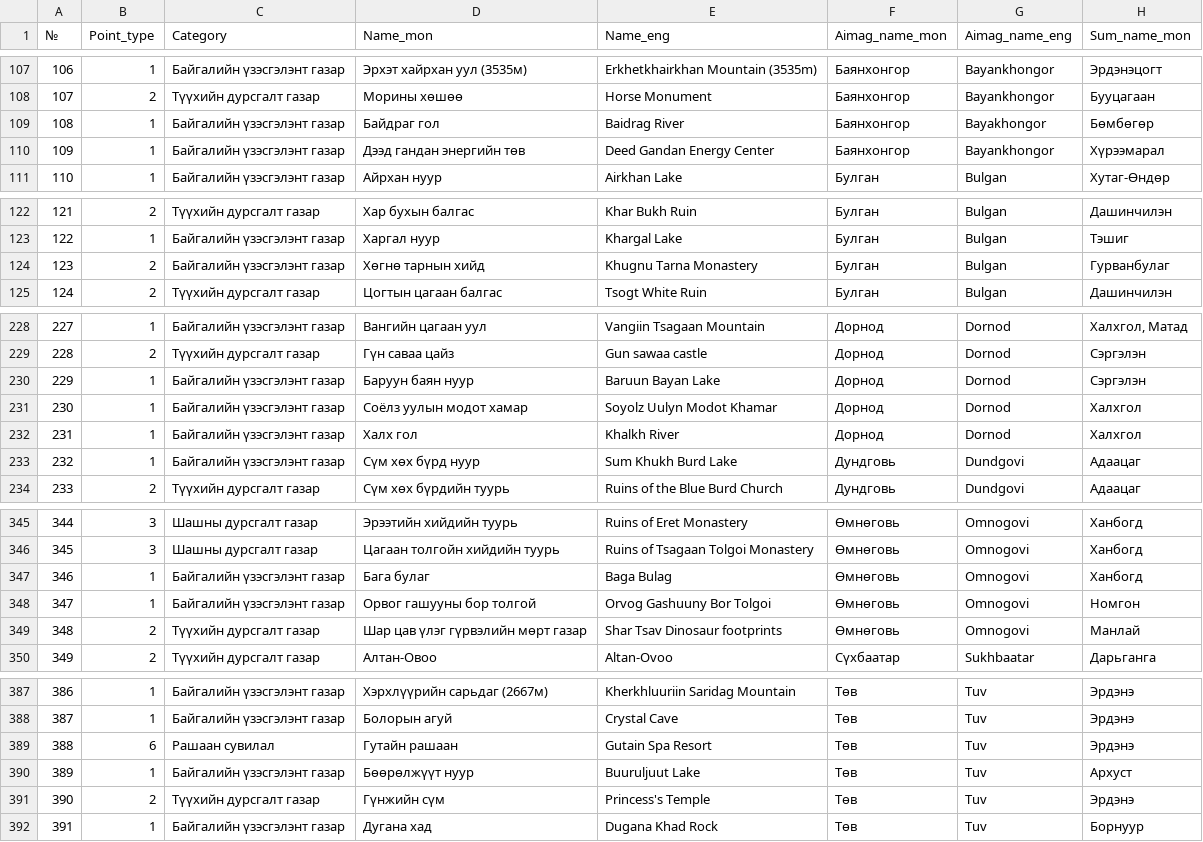
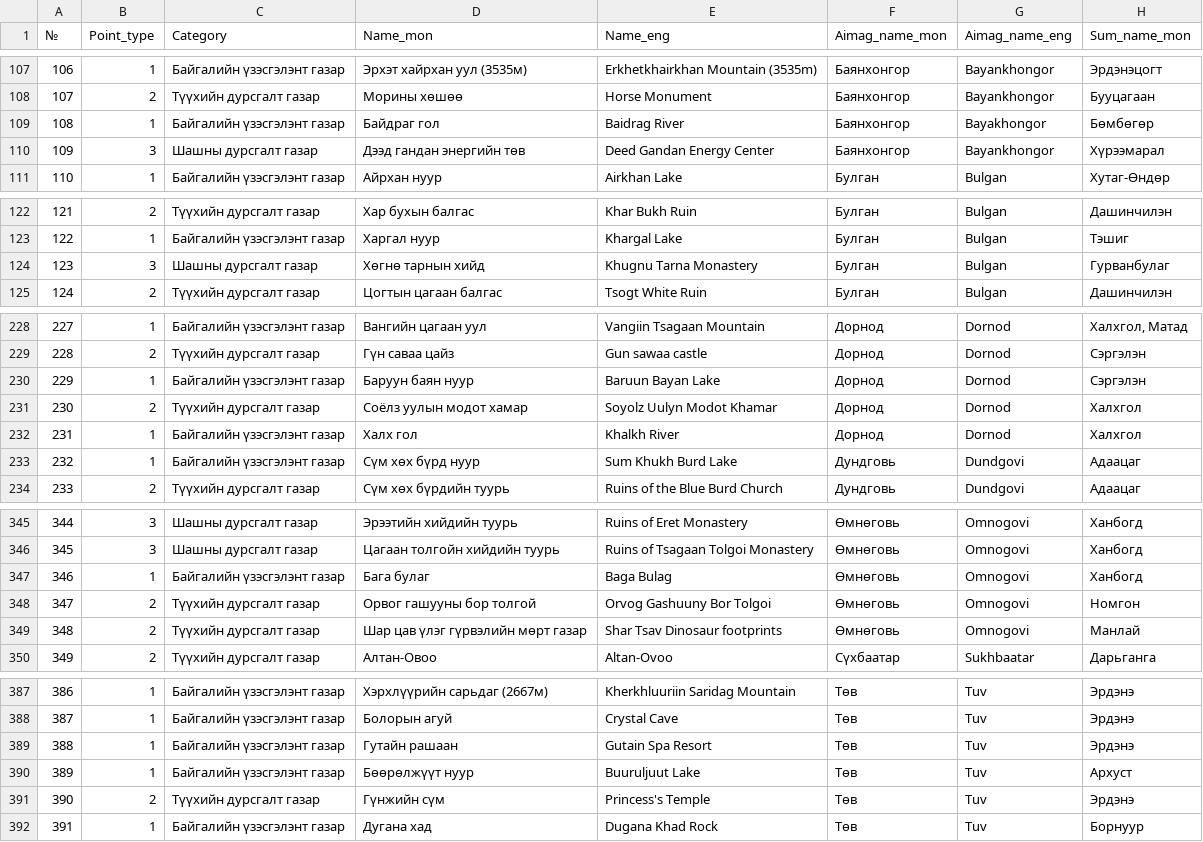
Before and after one commit to BayarCh/MongoliaGuideMap, a CSV file: Nature_His_multi_translated.csv, drawn as a sheet; only a part is shown, gaps mark what is left out; the diff covers the shown part only; the diff names each change by its address in the sheet, - before the commit and + after, or states it on an @@ line.

Commit message:
Update map data and settings

```diff
--- a/Nature_His_multi_translated.csv
+++ b/Nature_His_multi_translated.csv
-B110 (Point_type): 1
+B110 (Point_type): 3
-C110 (Category): Байгалийн үзэсгэлэнт газар
+C110 (Category): Шашны дурсгалт газар
-B124 (Point_type): 2
+B124 (Point_type): 3
-C124 (Category): Байгалийн үзэсгэлэнт газар
+C124 (Category): Шашны дурсгалт газар
-B231 (Point_type): 1
+B231 (Point_type): 2
-C231 (Category): Байгалийн үзэсгэлэнт газар
+C231 (Category): Түүхийн дурсгалт газар
-B348 (Point_type): 1
+B348 (Point_type): 2
-C348 (Category): Байгалийн үзэсгэлэнт газар
+C348 (Category): Түүхийн дурсгалт газар
-B389 (Point_type): 6
+B389 (Point_type): 1
-C389 (Category): Рашаан сувилал
+C389 (Category): Байгалийн үзэсгэлэнт газар
```
Also changed, not shown: 5 edited cells elsewhere in this file, 2 other files.
